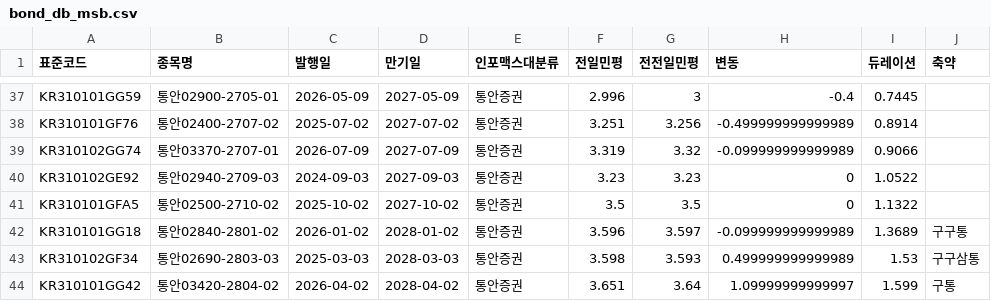
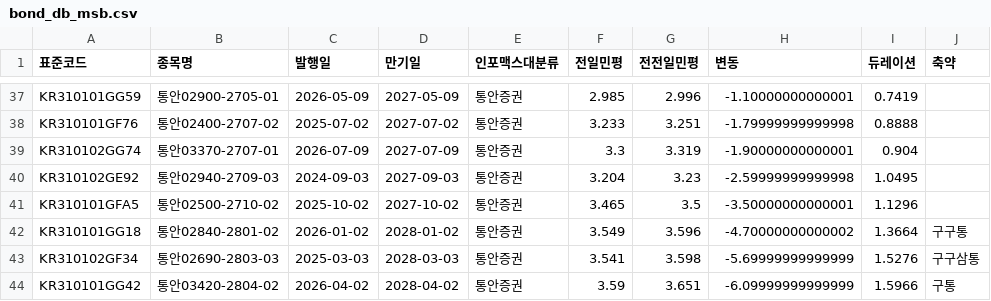
Before and after one commit to kriskang02-max/market_db_dashboard, a CSV file: bond_db_msb.csv, drawn as a sheet; only a part is shown, gaps mark what is left out; the diff covers the shown part only; the diff names each change by its address in the sheet, - before the commit and + after, or states it on an @@ line.

```diff
--- a/bond_db_msb.csv
+++ b/bond_db_msb.csv
-F37 (전일민평): 2.996
+F37 (전일민평): 2.985
-G37 (전전일민평): 3
+G37 (전전일민평): 2.996
-H37 (변동): -0.4
+H37 (변동): -1.10000000000001
-I37 (듀레이션): 0.7445
+I37 (듀레이션): 0.7419
-F38 (전일민평): 3.251
+F38 (전일민평): 3.233
-G38 (전전일민평): 3.256
+G38 (전전일민평): 3.251
-H38 (변동): -0.499999999999989
+H38 (변동): -1.79999999999998
-I38 (듀레이션): 0.8914
+I38 (듀레이션): 0.8888
-F39 (전일민평): 3.319
+F39 (전일민평): 3.3
-G39 (전전일민평): 3.32
+G39 (전전일민평): 3.319
-H39 (변동): -0.099999999999989
+H39 (변동): -1.90000000000001
-I39 (듀레이션): 0.9066
+I39 (듀레이션): 0.904
-F40 (전일민평): 3.23
+F40 (전일민평): 3.204
-H40 (변동): 0
+H40 (변동): -2.59999999999998
-I40 (듀레이션): 1.0522
+I40 (듀레이션): 1.0495
-F41 (전일민평): 3.5
+F41 (전일민평): 3.465
-H41 (변동): 0
+H41 (변동): -3.50000000000001
-I41 (듀레이션): 1.1322
+I41 (듀레이션): 1.1296
-F42 (전일민평): 3.596
+F42 (전일민평): 3.549
-G42 (전전일민평): 3.597
+G42 (전전일민평): 3.596
-H42 (변동): -0.099999999999989
+H42 (변동): -4.70000000000002
-I42 (듀레이션): 1.3689
+I42 (듀레이션): 1.3664
-F43 (전일민평): 3.598
+F43 (전일민평): 3.541
-G43 (전전일민평): 3.593
+G43 (전전일민평): 3.598
-H43 (변동): 0.499999999999989
+H43 (변동): -5.69999999999999
-I43 (듀레이션): 1.53
+I43 (듀레이션): 1.5276
-F44 (전일민평): 3.651
+F44 (전일민평): 3.59
-G44 (전전일민평): 3.64
+G44 (전전일민평): 3.651
-H44 (변동): 1.09999999999997
+H44 (변동): -6.09999999999999
-I44 (듀레이션): 1.599
+I44 (듀레이션): 1.5966
```
Also changed, not shown: 42 edited cells elsewhere in this file, bond_db_ktb.csv, 4 other files.
